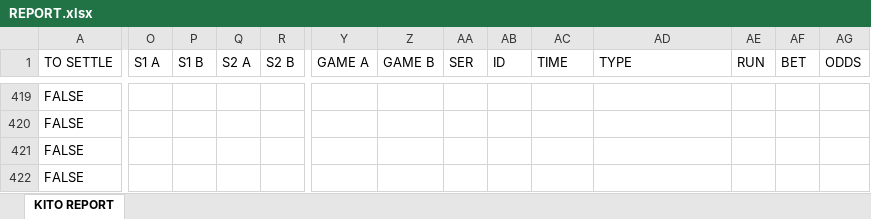
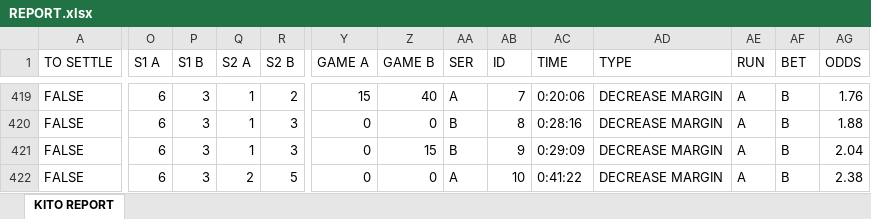
Before and after one commit to kito129/excelToJson, an Excel workbook: InputFolder/REPORT.xlsx, sheet KITO REPORT, drawn as a sheet; only a part is shown, gaps mark what is left out; values as stored, in another font and other column widths than the file's, no cell formats; conditional formats not drawn; the diff covers the shown part only; the diff names each change by its address in the sheet, - before the commit and + after, or states it on an @@ line.

```diff
--- a/InputFolder/REPORT.xlsx (sheet KITO REPORT)
+++ b/InputFolder/REPORT.xlsx (sheet KITO REPORT)
-O419:O422 (S1 A): (empty)
+O419:O422 (S1 A): 6
-P419:P422 (S1 B): (empty)
+P419:P422 (S1 B): 3
-Q419:Q421 (S2 A): (empty)
+Q419:Q421 (S2 A): 1
-R419 (S2 B): (empty)
+R419 (S2 B): 2
-Y419 (GAME A): (empty)
+Y419 (GAME A): 15
-Z419 (GAME B): (empty)
+Z419 (GAME B): 40
-AA419 (SER): (empty)
+AA419 (SER): A
-AB419 (ID): (empty)
+AB419 (ID): 7
-AC419 (TIME): (empty)
+AC419 (TIME): 0:20:06
-AD419:AD422 (TYPE): (empty)
+AD419:AD422 (TYPE): DECREASE MARGIN
-AE419:AE422 (RUN): (empty)
+AE419:AE422 (RUN): A
-AF419:AF422 (BET): (empty)
+AF419:AF422 (BET): B
-AG419 (ODDS): (empty)
+AG419 (ODDS): 1.76
-R420:R421 (S2 B): (empty)
+R420:R421 (S2 B): 3
-Y420:Y422 (GAME A): (empty)
+Y420:Y422 (GAME A): 0
-Z420 (GAME B): (empty)
+Z420 (GAME B): 0
-AA420:AA421 (SER): (empty)
+AA420:AA421 (SER): B
-AB420 (ID): (empty)
+AB420 (ID): 8
-AC420 (TIME): (empty)
+AC420 (TIME): 0:28:16
-AG420 (ODDS): (empty)
+AG420 (ODDS): 1.88
-Z421 (GAME B): (empty)
+Z421 (GAME B): 15
-AB421 (ID): (empty)
+AB421 (ID): 9
-AC421 (TIME): (empty)
+AC421 (TIME): 0:29:09
-AG421 (ODDS): (empty)
+AG421 (ODDS): 2.04
-Q422 (S2 A): (empty)
+Q422 (S2 A): 2
-R422 (S2 B): (empty)
+R422 (S2 B): 5
-Z422 (GAME B): (empty)
+Z422 (GAME B): 0
-AA422 (SER): (empty)
+AA422 (SER): A
-AB422 (ID): (empty)
+AB422 (ID): 10
-AC422 (TIME): (empty)
+AC422 (TIME): 0:41:22
-AG422 (ODDS): (empty)
+AG422 (ODDS): 2.38
```
Also changed, not shown: 289 edited cells elsewhere in this sheet, cell formats.
